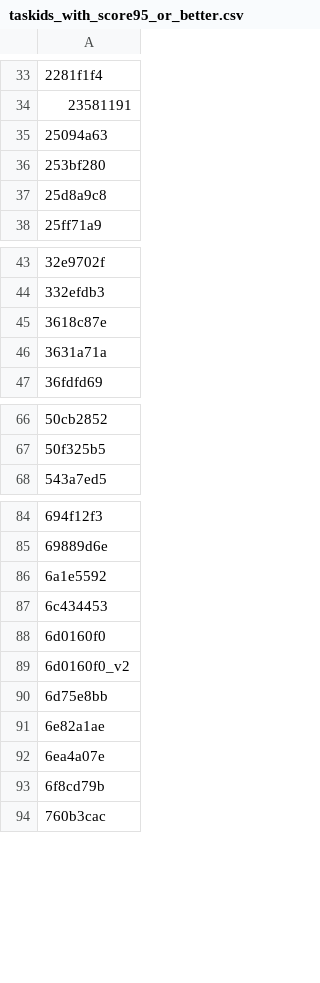
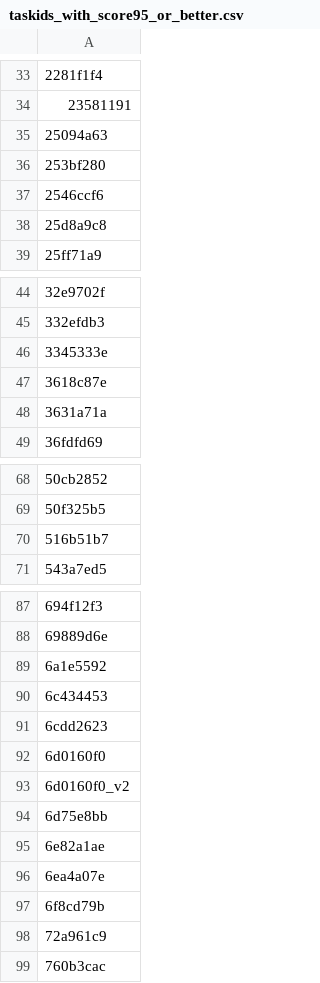
Before and after one commit to neoneye/simon-arc-lab, a CSV file: finetune/taskids_with_score95_or_better.csv, drawn as a sheet; only a part is shown, gaps mark what is left out; the diff covers the shown part only.

```diff
--- a/finetune/taskids_with_score95_or_better.csv
+++ b/finetune/taskids_with_score95_or_better.csv
@@ -36,2 +36,3 @@
 253bf280
+2546ccf6
 25d8a9c8
@@ -44,2 +45,3 @@
 332efdb3
+3345333e
 3618c87e
@@ -67,2 +69,3 @@
 50f325b5
+516b51b7
 543a7ed5
@@ -87,2 +90,3 @@
 6c434453
+6cdd2623
 6d0160f0
@@ -93,2 +97,3 @@
 6f8cd79b
+72a961c9
 760b3cac
```
Also changed, not shown: 3 added rows and 1 removed row elsewhere in this file, finetune/taskids_with_score100.csv, 1 other file.
